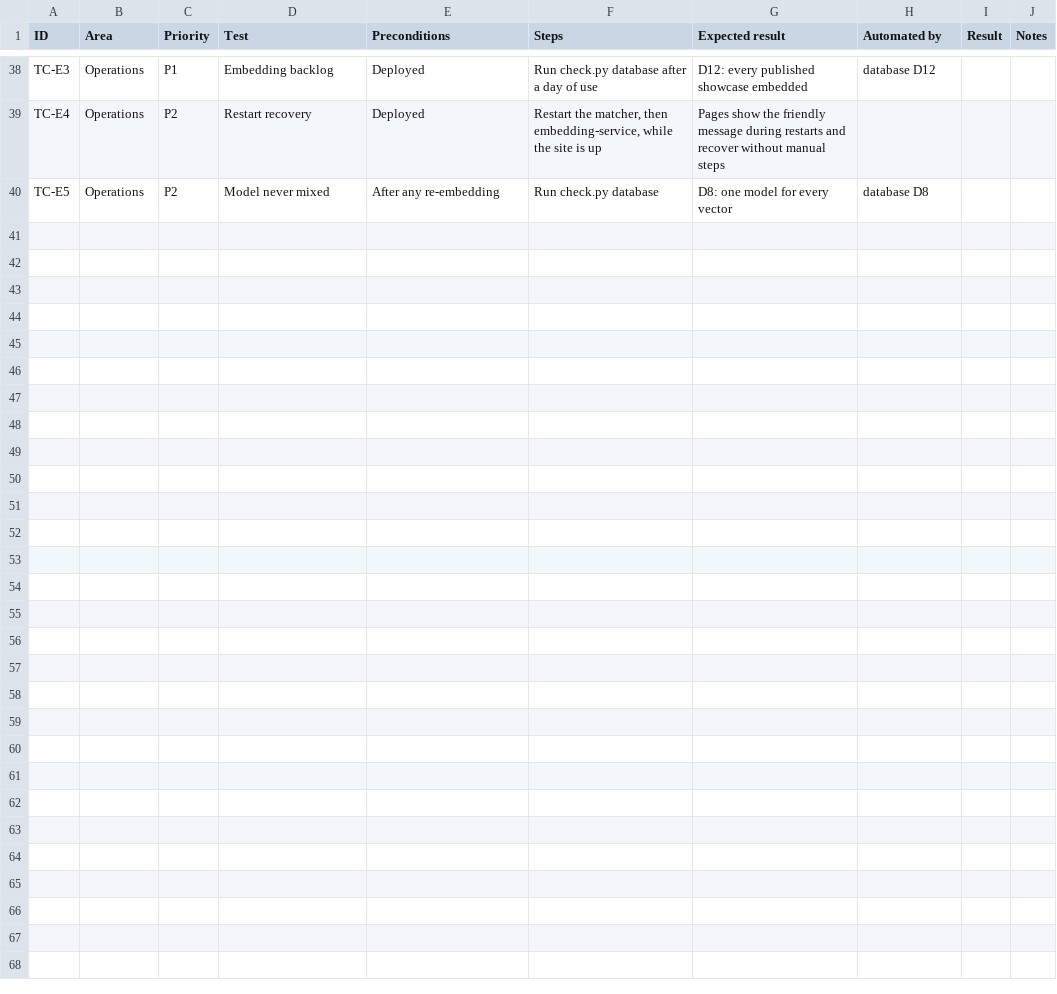
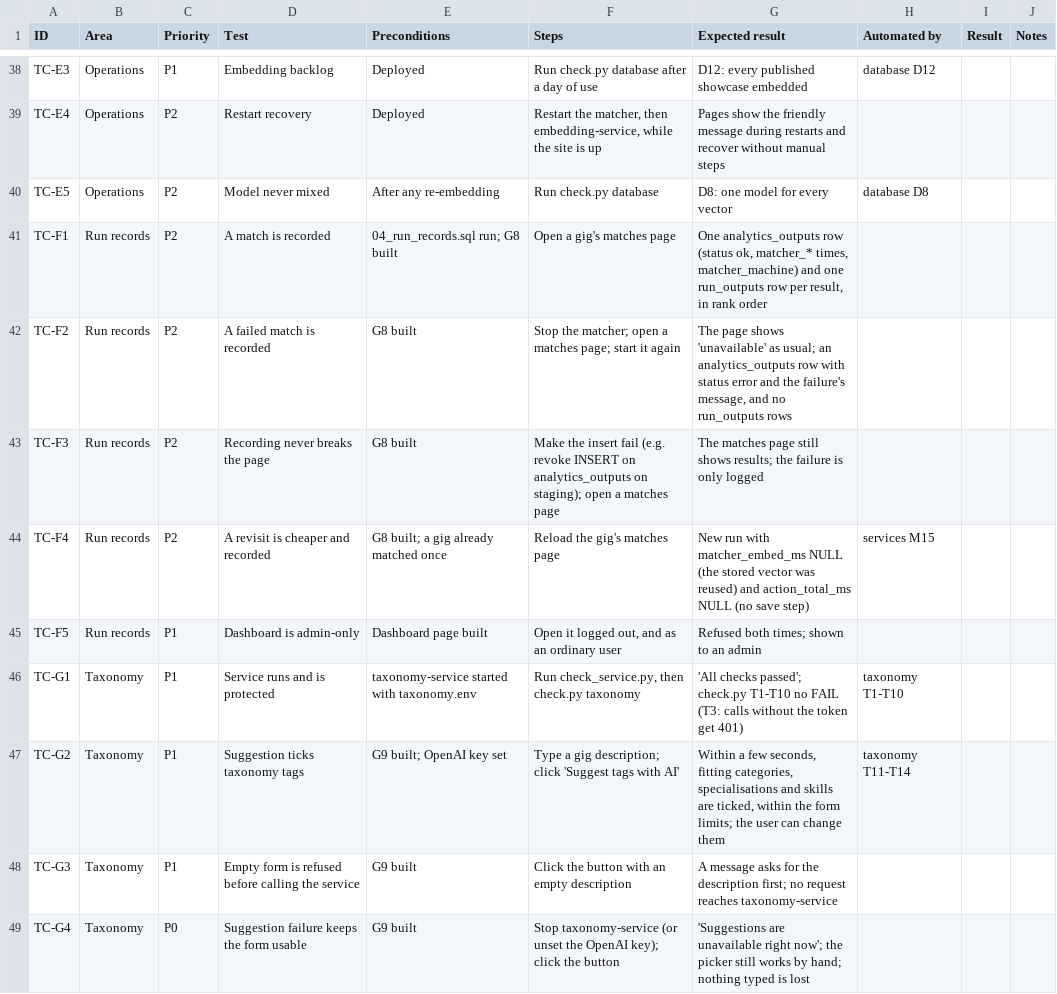
Before and after one commit to hongggweiii/team31-app, a CSV file: handover/testing/test-cases.csv, drawn as a sheet; only a part is shown, gaps mark what is left out; the diff covers the shown part only.

Commit message:
Update handover docs

```diff
--- a/handover/testing/test-cases.csv
+++ b/handover/testing/test-cases.csv
@@ -40 +40,10 @@ TC-E4,Operations,P2,Restart recovery,Deployed,"Restart the matcher, then embeddi
 TC-E5,Operations,P2,Model never mixed,After any re-embedding,Run check.py database,D8: one model for every vector,database D8,,
+TC-F1,Run records,P2,A match is recorded,04_run_records.sql run; G8 built,Open a gig's matches page,"One analytics_outputs row (status ok, matcher_* times, matcher_machine) and one run_outputs row per result, in rank order",,,
+TC-F2,Run records,P2,A failed match is recorded,G8 built,Stop the matcher; open a matches page; start it again,"The page shows 'unavailable' as usual; an analytics_outputs row with status error and the failure's message, and no run_outputs rows",,,
+TC-F3,Run records,P2,Recording never breaks the page,G8 built,Make the insert fail (e.g. revoke INSERT on analytics_outputs on staging); open a matches page,The matches page still shows results; the failure is only logged,,,
+TC-F4,Run records,P2,A revisit is cheaper and recorded,G8 built; a gig already matched once,Reload the gig's matches page,New run with matcher_embed_ms NULL (the stored vector was reused) and action_total_ms NULL (no save step),services M15,,
+TC-F5,Run records,P1,Dashboard is admin-only,Dashboard page built,"Open it logged out, and as an ordinary user",Refused both times; shown to an admin,,,
+TC-G1,Taxonomy,P1,Service runs and is protected,taxonomy-service started with taxonomy.env,"Run check_service.py, then check.py taxonomy",'All checks passed'; check.py T1-T10 no FAIL (T3: calls without the token get 401),taxonomy T1-T10,,
+TC-G2,Taxonomy,P1,Suggestion ticks taxonomy tags,G9 built; OpenAI key set,Type a gig description; click 'Suggest tags with AI',"Within a few seconds, fitting categories, specialisations and skills are ticked, within the form limits; the user can change them",taxonomy T11-T14,,
+TC-G3,Taxonomy,P1,Empty form is refused before calling the service,G9 built,Click the button with an empty description,A message asks for the description first; no request reaches taxonomy-service,,,
+TC-G4,Taxonomy,P0,Suggestion failure keeps the form usable,G9 built,Stop taxonomy-service (or unset the OpenAI key); click the button,'Suggestions are unavailable right now'; the picker still works by hand; nothing typed is lost,,,
```
Also changed, not shown: 9 added rows and 4 edited cells elsewhere in this file, 22 other files.
